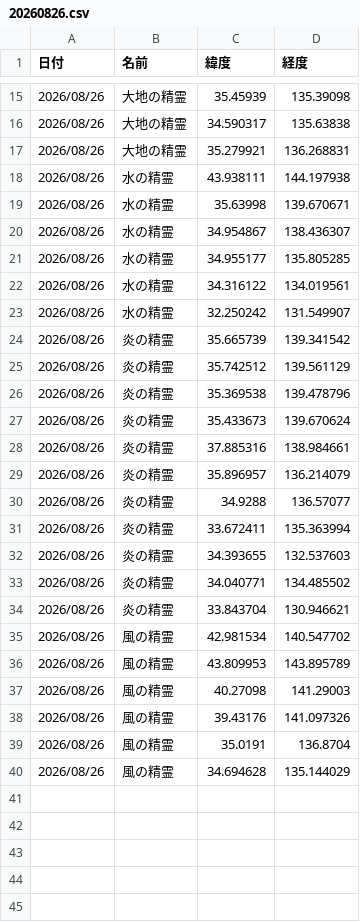
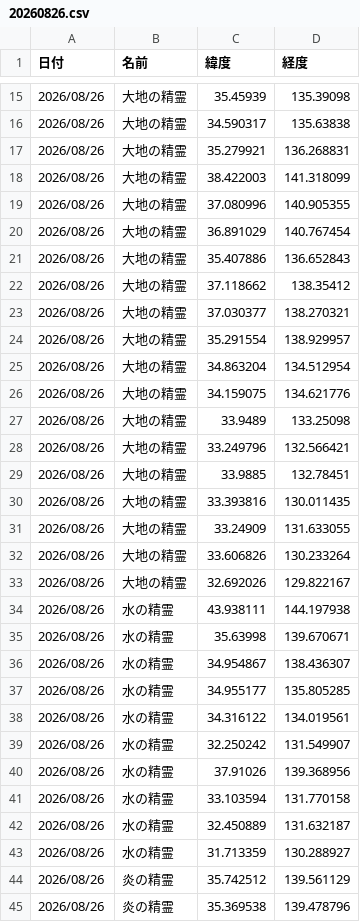
Before and after one commit to griever-0120/maboroshi, a CSV file: spirits-data/202608/20260826.csv, drawn as a sheet; only a part is shown, gaps mark what is left out; the shorter side is filled out with more unchanged rows; the diff covers the shown part only.

```diff
--- a/spirits-data/202608/20260826.csv
+++ b/spirits-data/202608/20260826.csv
@@ -17,2 +17,18 @@
 2026/08/26,大地の精霊,35.279921,136.268831
+2026/08/26,大地の精霊,38.422003,141.318099
+2026/08/26,大地の精霊,37.080996,140.905355
+2026/08/26,大地の精霊,36.891029,140.767454
+2026/08/26,大地の精霊,35.407886,136.652843
+2026/08/26,大地の精霊,37.118662,138.35412
+2026/08/26,大地の精霊,37.030377,138.270321
+2026/08/26,大地の精霊,35.291554,138.929957
+2026/08/26,大地の精霊,34.863204,134.512954
+2026/08/26,大地の精霊,34.159075,134.621776
+2026/08/26,大地の精霊,33.9489,133.25098
+2026/08/26,大地の精霊,33.249796,132.566421
+2026/08/26,大地の精霊,33.9885,132.78451
+2026/08/26,大地の精霊,33.393816,130.011435
+2026/08/26,大地の精霊,33.24909,131.633055
+2026/08/26,大地の精霊,33.606826,130.233264
+2026/08/26,大地の精霊,32.692026,129.822167
 2026/08/26,水の精霊,43.938111,144.197938
@@ -23,3 +39,6 @@
 2026/08/26,水の精霊,32.250242,131.549907
-2026/08/26,炎の精霊,35.665739,139.341542
+2026/08/26,水の精霊,37.91026,139.368956
+2026/08/26,水の精霊,33.103594,131.770158
+2026/08/26,水の精霊,32.450889,131.632187
+2026/08/26,水の精霊,31.713359,130.288927
 2026/08/26,炎の精霊,35.742512,139.561129
```
Also changed, not shown: 22 added rows elsewhere in this file, spirits-data/all.csv.
